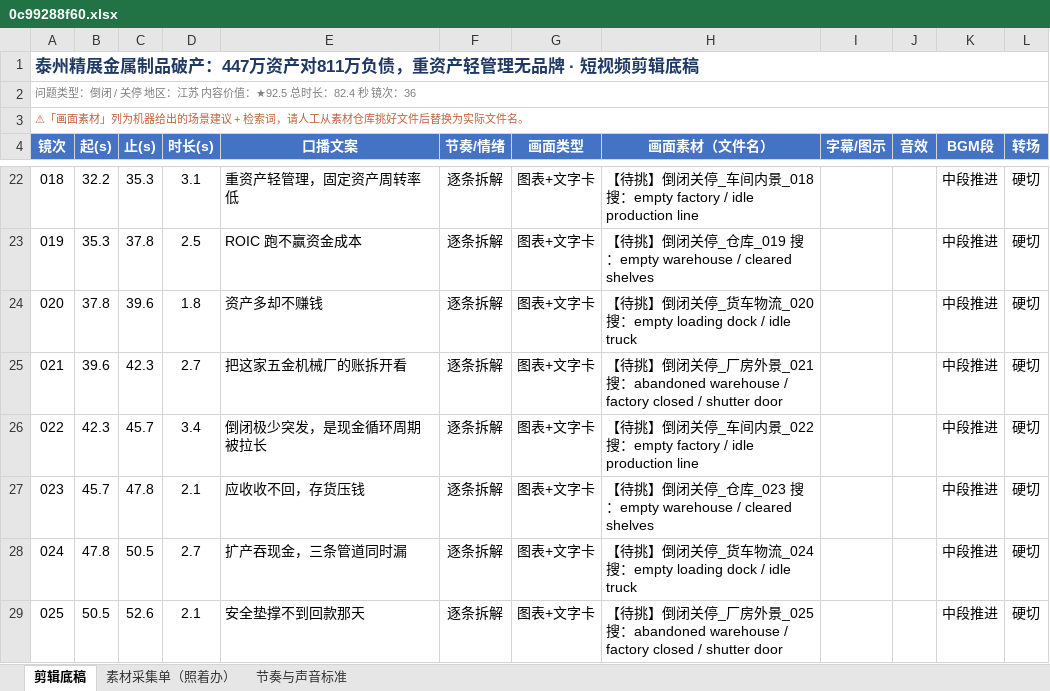
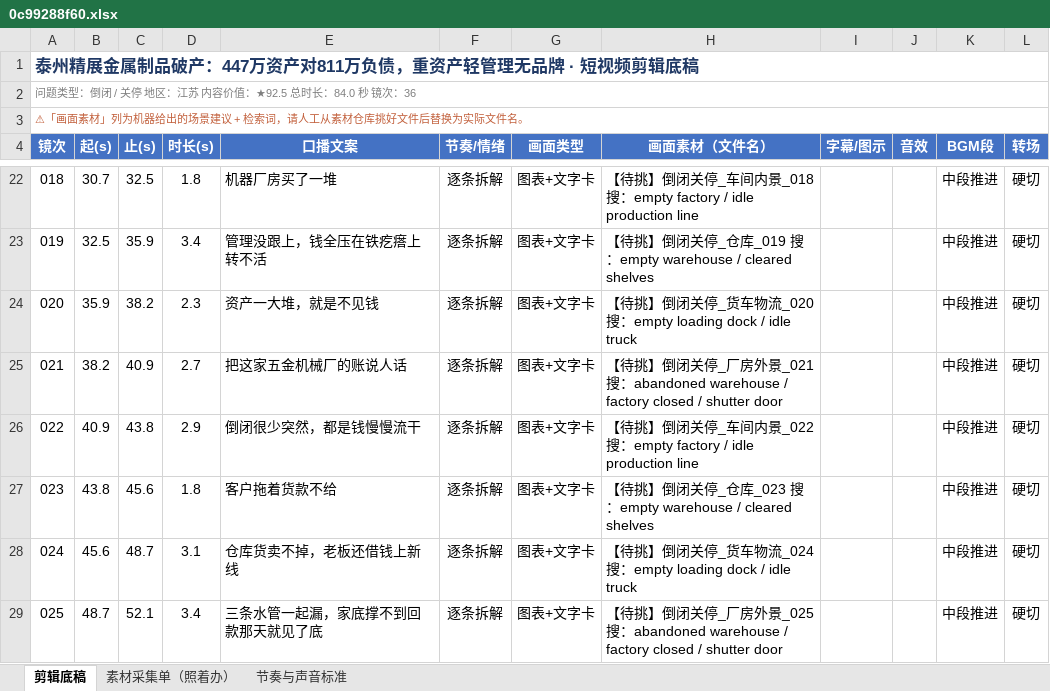
Before and after one commit to tedvong894/yrd-mfg-intel, an Excel workbook: workshop/0c99288f60.xlsx, sheet 剪辑底稿, drawn as a sheet; only a part is shown, gaps mark what is left out; values as stored, in another font and other column widths than the file's, no borders; the diff covers the shown part only; the diff names each change by its address in the sheet, - before the commit and + after, or states it on an @@ line.

```diff
--- a/workshop/0c99288f60.xlsx (sheet 剪辑底稿)
+++ b/workshop/0c99288f60.xlsx (sheet 剪辑底稿)
-A2 (镜次): …总时长：82.4 秒 镜次…
+A2 (镜次): …总时长：84.0 秒 镜次…
-B22 (起(s)): 32.2
+B22 (起(s)): 30.7
-C22 (止(s)): 35.3
+C22 (止(s)): 32.5
-D22 (时长(s)): 3.1
+D22 (时长(s)): 1.8
-E22 (口播文案): 重资产轻管理，固定资产周转率低
+E22 (口播文案): 机器厂房买了一堆
-B23 (起(s)): 35.3
+B23 (起(s)): 32.5
-C23 (止(s)): 37.8
+C23 (止(s)): 35.9
-D23 (时长(s)): 2.5
+D23 (时长(s)): 3.4
-E23 (口播文案): ROIC 跑不赢资金成本
+E23 (口播文案): 管理没跟上，钱全压在铁疙瘩上转不活
-B24 (起(s)): 37.8
+B24 (起(s)): 35.9
-C24 (止(s)): 39.6
+C24 (止(s)): 38.2
-D24 (时长(s)): 1.8
+D24 (时长(s)): 2.3
-E24 (口播文案): 资产多却不赚钱
+E24 (口播文案): 资产一大堆，就是不见钱
-B25 (起(s)): 39.6
+B25 (起(s)): 38.2
-C25 (止(s)): 42.3
+C25 (止(s)): 40.9
-E25 (口播文案): 把这家五金机械厂的账拆开看
+E25 (口播文案): 把这家五金机械厂的账说人话
-B26 (起(s)): 42.3
+B26 (起(s)): 40.9
-C26 (止(s)): 45.7
+C26 (止(s)): 43.8
-D26 (时长(s)): 3.4
+D26 (时长(s)): 2.9
-E26 (口播文案): 倒闭极少突发，是现金循环周期被拉长
+E26 (口播文案): 倒闭很少突然，都是钱慢慢流干
-B27 (起(s)): 45.7
+B27 (起(s)): 43.8
-C27 (止(s)): 47.8
+C27 (止(s)): 45.6
-D27 (时长(s)): 2.1
+D27 (时长(s)): 1.8
-E27 (口播文案): 应收收不回，存货压钱
+E27 (口播文案): 客户拖着货款不给
-B28 (起(s)): 47.8
+B28 (起(s)): 45.6
-C28 (止(s)): 50.5
+C28 (止(s)): 48.7
-D28 (时长(s)): 2.7
+D28 (时长(s)): 3.1
-E28 (口播文案): 扩产吞现金，三条管道同时漏
+E28 (口播文案): 仓库货卖不掉，老板还借钱上新线
-B29 (起(s)): 50.5
+B29 (起(s)): 48.7
-C29 (止(s)): 52.6
+C29 (止(s)): 52.1
-D29 (时长(s)): 2.1
+D29 (时长(s)): 3.4
-E29 (口播文案): 安全垫撑不到回款那天
+E29 (口播文案): 三条水管一起漏，家底撑不到回款那天就见了底
```
Also changed, not shown: 61 edited cells elsewhere in this sheet, sheet 素材采集单（照着办）.
